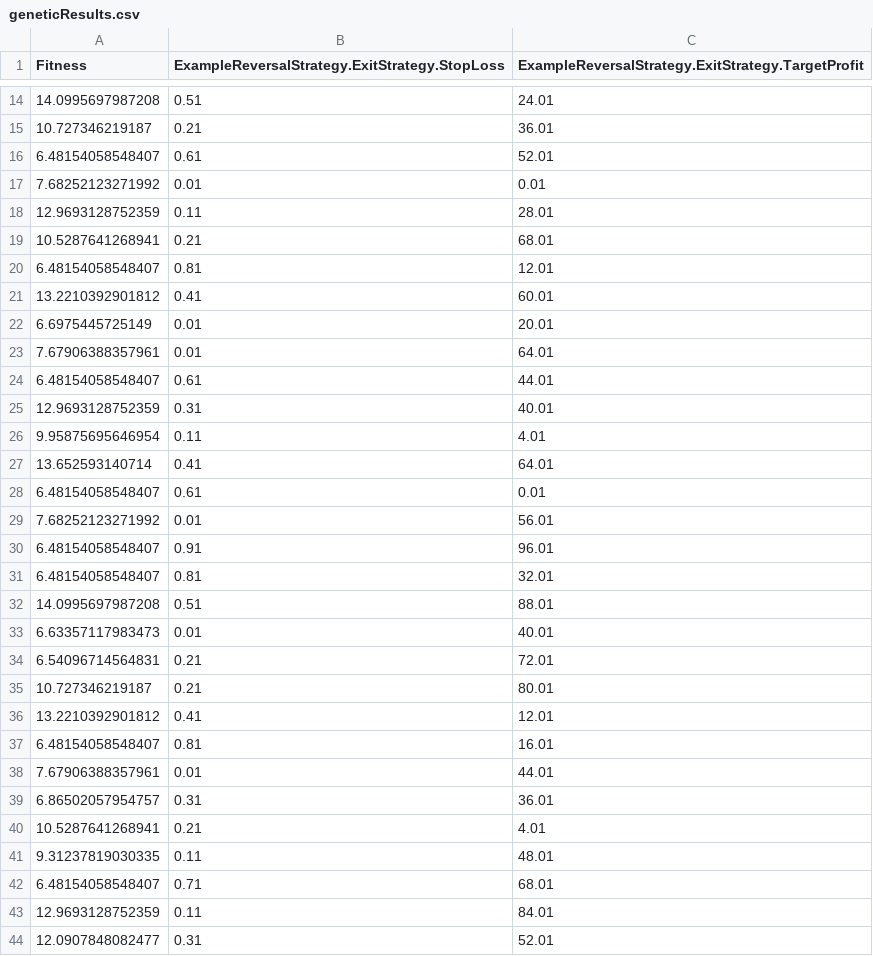
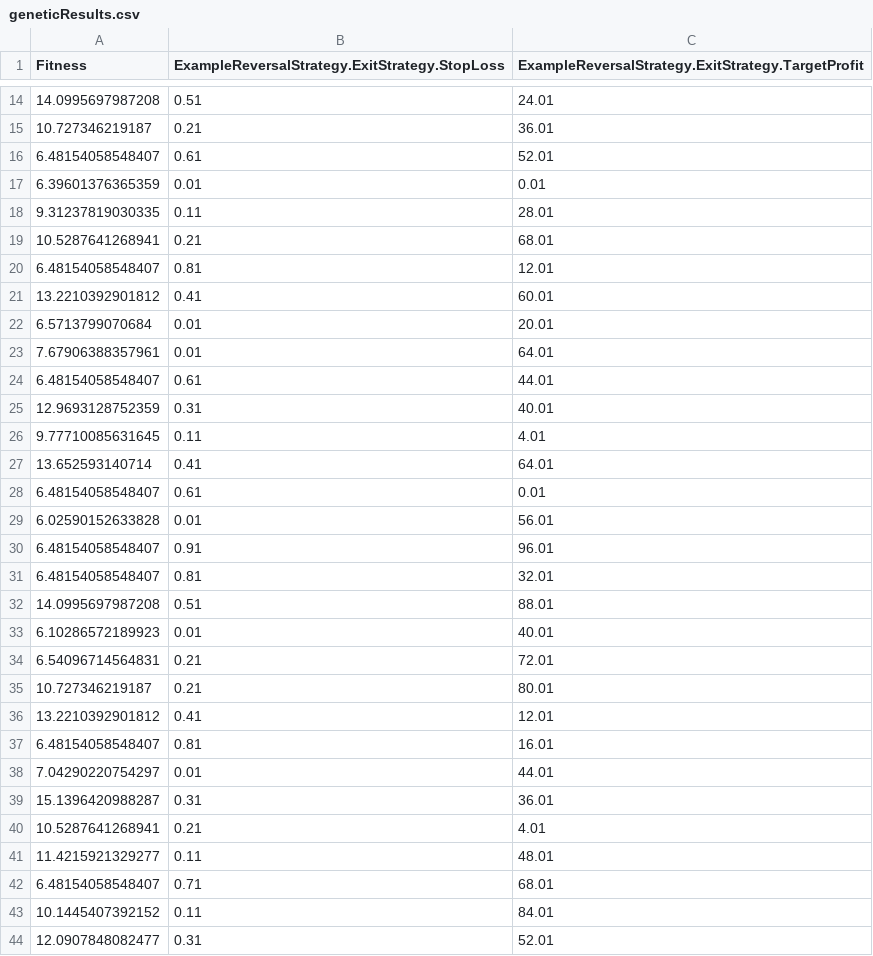
Before and after one commit to jspraul/TickZoomPublic, a CSV file: Platform/TickZoomTesting/Startup/geneticResults.csv, drawn as a sheet; only a part is shown, gaps mark what is left out; the diff covers the shown part only.

```diff
--- a/Platform/TickZoomTesting/Startup/geneticResults.csv
+++ b/Platform/TickZoomTesting/Startup/geneticResults.csv
@@ -16,4 +16,4 @@ Fitness,ExampleReversalStrategy.ExitStrategy.StopLoss,ExampleReversalStrategy.Ex
 6.48154058548407,0.61,52.01
-7.68252123271992,0.01,0.01
-12.9693128752359,0.11,28.01
+6.39601376365359,0.01,0.01
+9.31237819030335,0.11,28.01
 10.5287641268941,0.21,68.01
@@ -21,3 +21,3 @@ Fitness,ExampleReversalStrategy.ExitStrategy.StopLoss,ExampleReversalStrategy.Ex
 13.2210392901812,0.41,60.01
-6.6975445725149,0.01,20.01
+6.5713799070684,0.01,20.01
 7.67906388357961,0.01,64.01
@@ -25,6 +25,6 @@ Fitness,ExampleReversalStrategy.ExitStrategy.StopLoss,ExampleReversalStrategy.Ex
 12.9693128752359,0.31,40.01
-9.95875695646954,0.11,4.01
+9.77710085631645,0.11,4.01
 13.652593140714,0.41,64.01
 6.48154058548407,0.61,0.01
-7.68252123271992,0.01,56.01
+6.02590152633828,0.01,56.01
 6.48154058548407,0.91,96.01
@@ -32,3 +32,3 @@ Fitness,ExampleReversalStrategy.ExitStrategy.StopLoss,ExampleReversalStrategy.Ex
 14.0995697987208,0.51,88.01
-6.63357117983473,0.01,40.01
+6.10286572189923,0.01,40.01
 6.54096714564831,0.21,72.01
@@ -37,8 +37,8 @@ Fitness,ExampleReversalStrategy.ExitStrategy.StopLoss,ExampleReversalStrategy.Ex
 6.48154058548407,0.81,16.01
-7.67906388357961,0.01,44.01
-6.86502057954757,0.31,36.01
+7.04290220754297,0.01,44.01
+15.1396420988287,0.31,36.01
 10.5287641268941,0.21,4.01
-9.31237819030335,0.11,48.01
+11.4215921329277,0.11,48.01
 6.48154058548407,0.71,68.01
-12.9693128752359,0.11,84.01
+10.1445407392152,0.11,84.01
 12.0907848082477,0.31,52.01
```
Also changed, not shown: 3 edited cells elsewhere in this file, Platform/TickZoomTesting/Startup/optimizeResults.csv.
